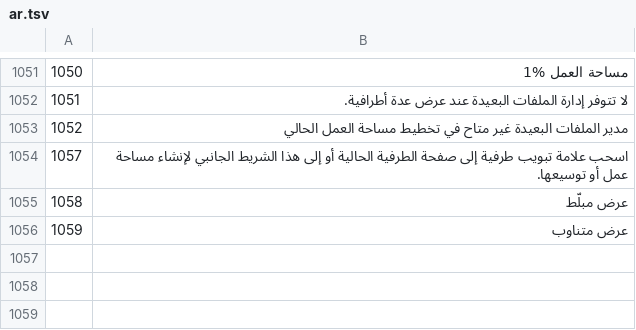
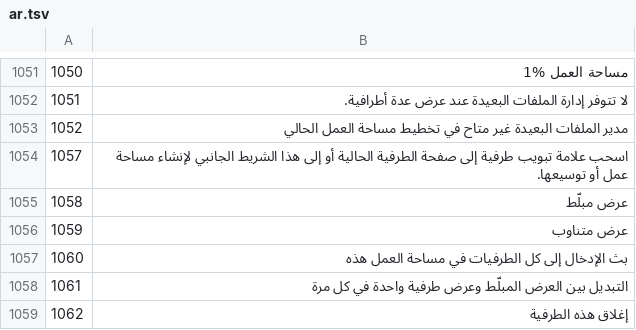
Before and after one commit to xiantuteng/Shellium, a TSV file: scripts/i18n/drafts/ar.tsv, drawn as a sheet; only a part is shown, gaps mark what is left out; the diff names each change by its address in the sheet, - before the commit and + after, or states it on an @@ line.

```diff
--- a/scripts/i18n/drafts/ar.tsv
+++ b/scripts/i18n/drafts/ar.tsv
+row 1057: 1060 | بث الإدخال إلى كل الطرفيات في مساحة العمل هذه
+row 1058: 1061 | التبديل بين العرض المبلّط وعرض طرفية واحدة في كل مرة
+row 1059: 1062 | إغلاق هذه الطرفية
```
Also changed, not shown: scripts/i18n/drafts/it.tsv, scripts/i18n/drafts/ja.tsv, 32 other files.
